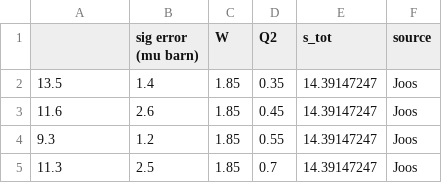
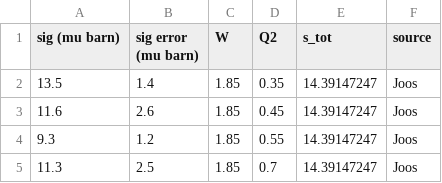
Before and after one commit to dark-physics/baryonic-dark-forces, a CSV file: full_rho_virtual_sig_dataset.csv, drawn as a sheet; only a part is shown.

Commit message:
Add files via upload

```diff
--- a/full_rho_virtual_sig_dataset.csv
+++ b/full_rho_virtual_sig_dataset.csv
@@ -1,2 +1,2 @@
-,sig error (mu barn),W,Q2,s_tot,source
+sig (mu barn),sig error (mu barn),W,Q2,s_tot,source
 13.5,1.4,1.85,0.35,14.39147247,Joos
```
